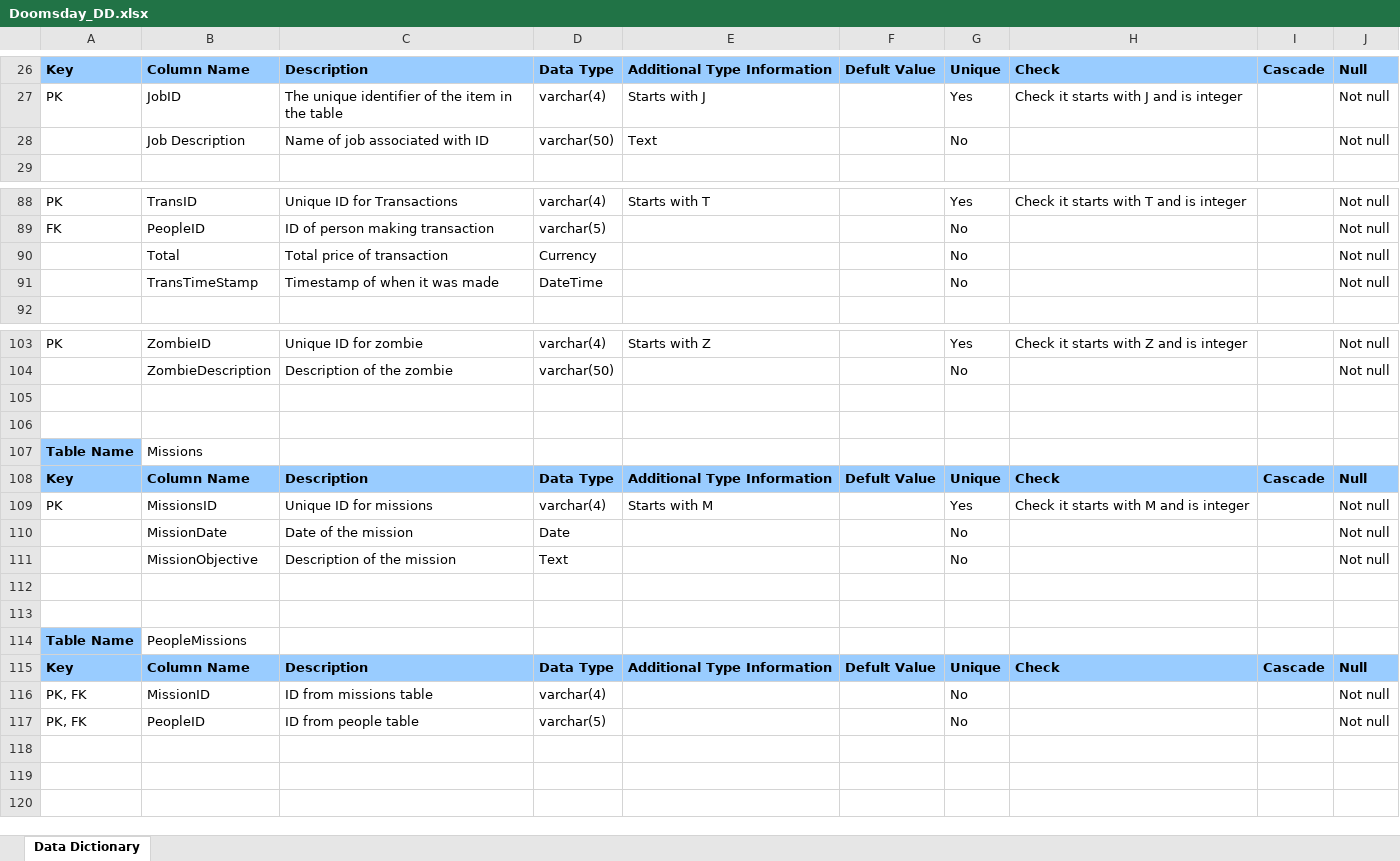
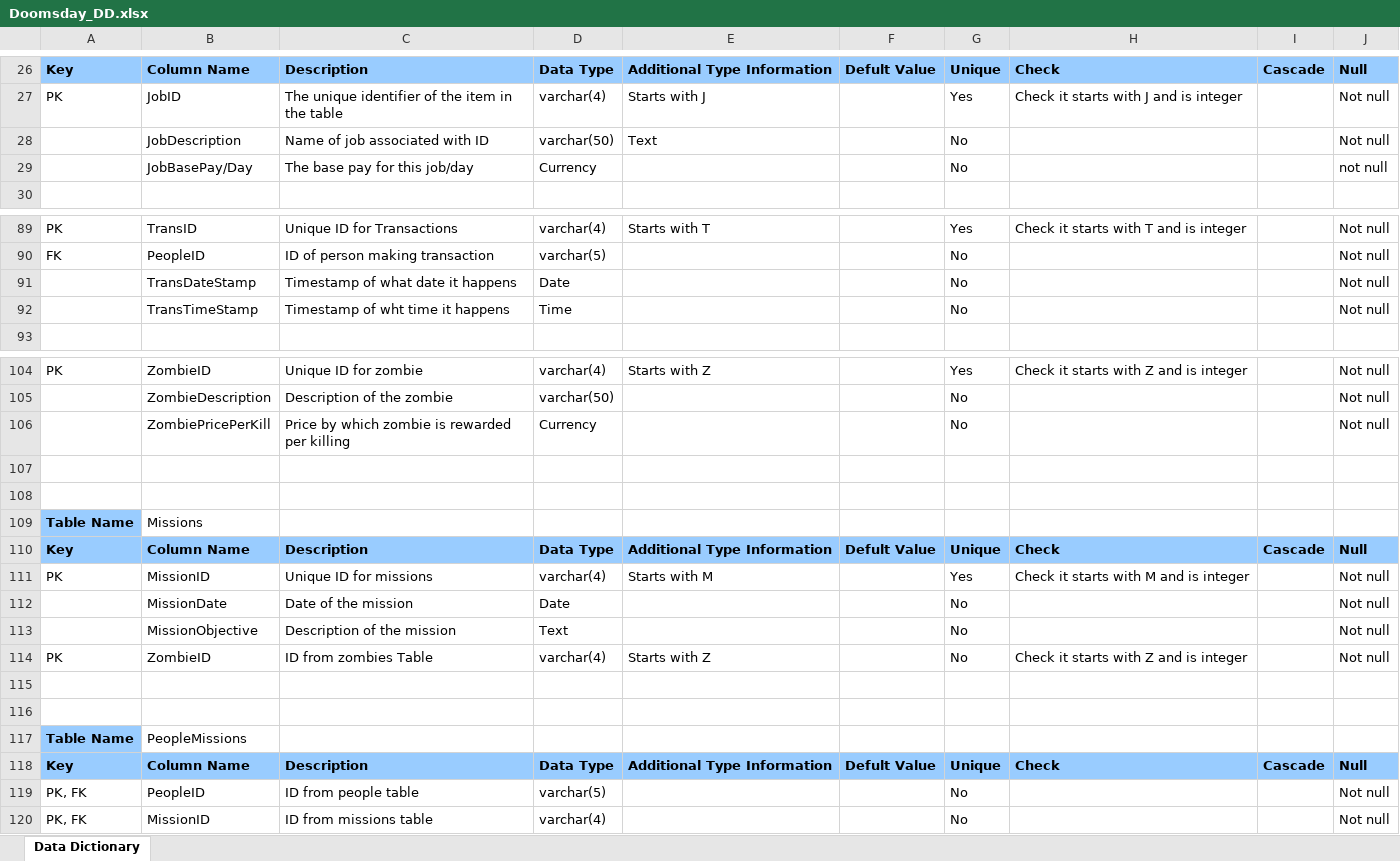
Before and after one commit to Jacob-W23/DatabaseIIGroupOne, an Excel workbook: Doomsday_DD.xlsx, sheet Data Dictionary, drawn as a sheet; only a part is shown, gaps mark what is left out; values as stored, in another font and other column widths than the file's, no borders; removed rows and columns are numbered as before the commit, all else as after; the diff covers the shown part only; the diff names each change by its address in the sheet, - before the commit and + after, or states it on an @@ line.

```diff
--- a/Doomsday_DD.xlsx (sheet Data Dictionary)
+++ b/Doomsday_DD.xlsx (sheet Data Dictionary)
-B28: Job Description
+B28: JobDescription
+row 29:  | JobBasePay/Day | The base pay for this job/day | Currency |  |  | No |  |  | not null
-row 90:  | Total | Total price of transaction | Currency |  |  | No |  |  | Not null
+row 91:  | TransDateStamp | Timestamp of what date it happens | Date |  |  | No |  |  | Not null
-C92: Timestamp of when it was made
+C92: Timestamp of wht time it happens
-D92: DateTime
+D92: Time
+row 106:  | ZombiePricePerKill | Price by which zombie is rewarded per killing | Currency |  |  | No |  |  | Not null
-B111: MissionsID
+B111: MissionID
+row 114: PK | ZombieID | ID from zombies Table | varchar(4) | Starts with Z |  | No | Check it starts with Z and is integer |  | Not null
@@ row 117 moved to row 119: PK, FK @@
```
Also changed, not shown: 11 edited cells elsewhere in this sheet, WIP Tables.xlsx, 1 other file.
